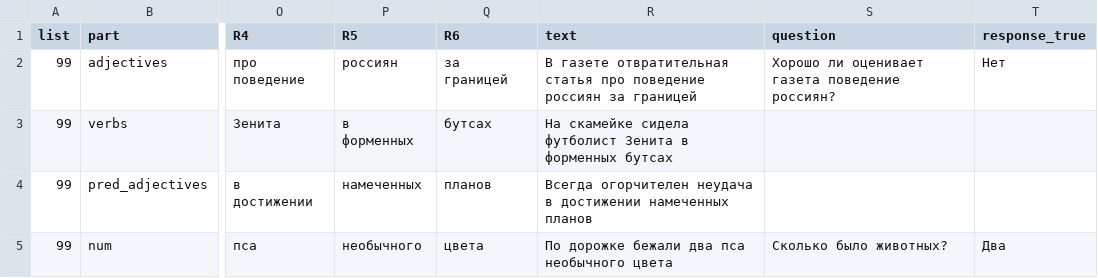
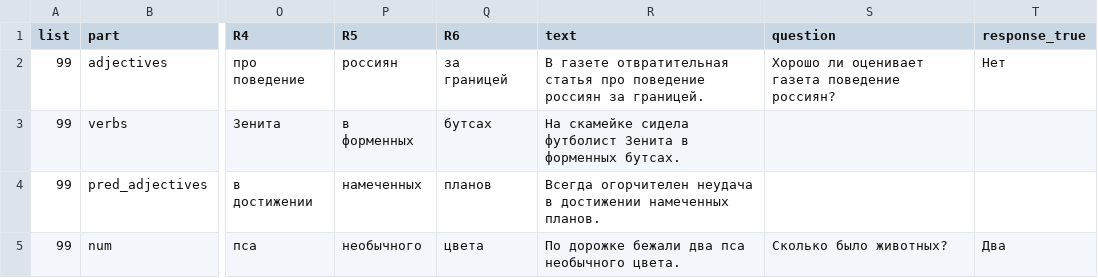
Before and after one commit to metehanoguzz/MOTR_Russian2, a TSV file: MoTR/run_motr_in_magpie/russian-oguz/trials/Russ_MoTR_List_Practice.tsv, drawn as a sheet; only a part is shown, gaps mark what is left out; the diff names each change by its address in the sheet, - before the commit and + after, or states it on an @@ line.

```diff
--- a/MoTR/run_motr_in_magpie/russian-oguz/trials/Russ_MoTR_List_Practice.tsv
+++ b/MoTR/run_motr_in_magpie/russian-oguz/trials/Russ_MoTR_List_Practice.tsv
-R2 (text): …россиян за границей
+R2 (text): …россиян за границей.
-R3 (text): …в форменных бутсах
+R3 (text): …в форменных бутсах.
-R4 (text): …достижении намеченных планов
+R4 (text): …достижении намеченных планов.
-R5 (text): По дорожке бежали два пса необычного цвета
+R5 (text): По дорожке бежали два пса необычного цвета.
```
Also changed, not shown: MoTR/run_motr_in_magpie/russian-oguz/trials/Russ_MoTR_List2.tsv, MoTR/run_motr_in_magpie/russian-oguz/trials/Russ_MoTR_List3.tsv, 1 other file.
